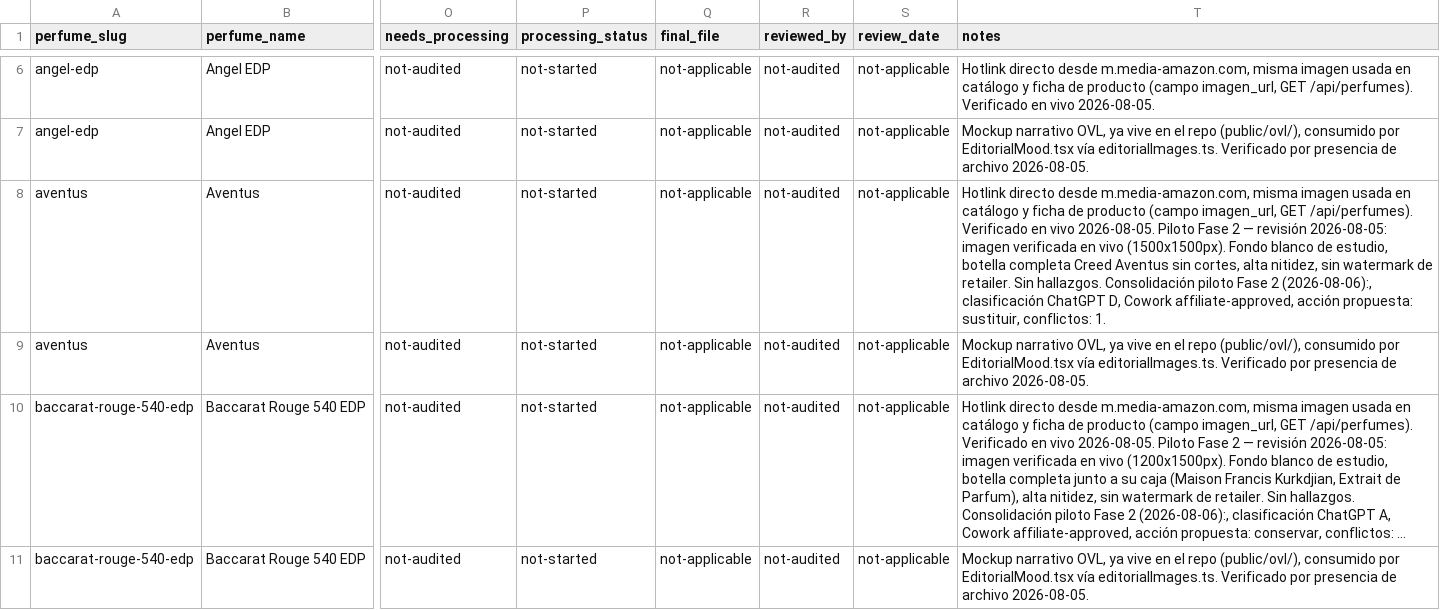
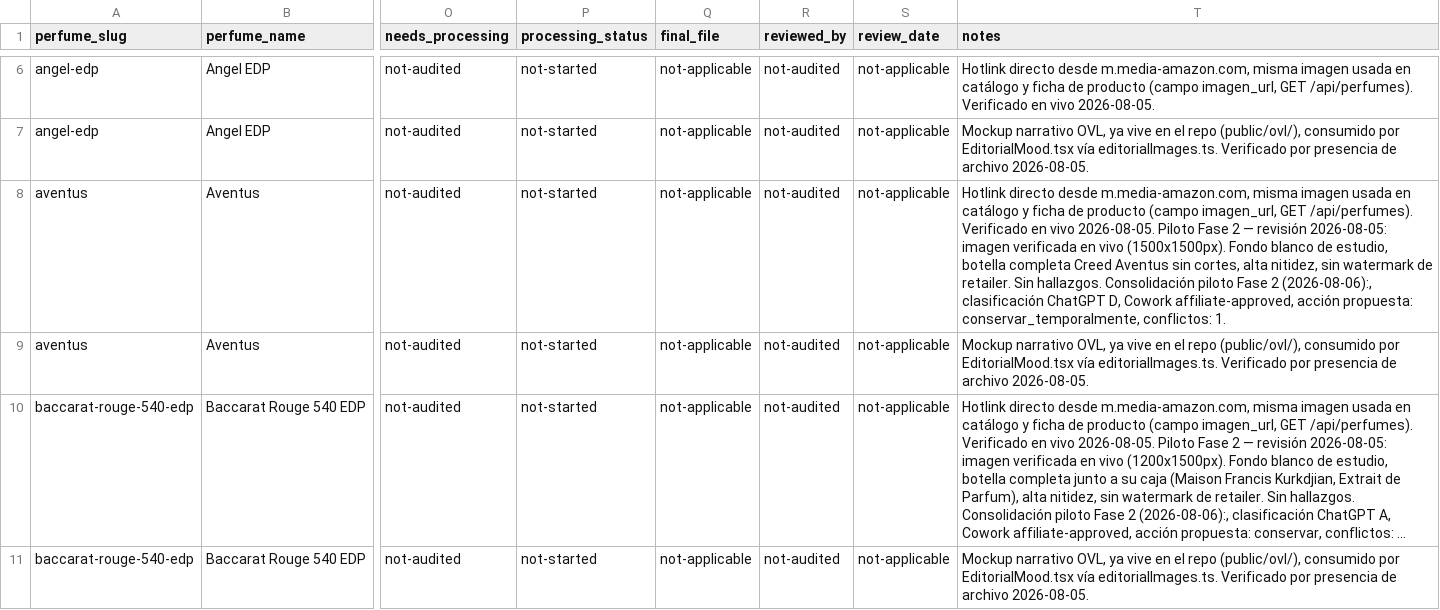
Before and after one commit to francoisbowman-cloud/aromia-lab, a CSV file: data/image-inventory.audit-proposal.csv, drawn as a sheet; only a part is shown, gaps mark what is left out; long unchanged cells end in …; the diff covers the shown part only; the diff names each change by its address in the sheet, - before the commit and + after, or states it on an @@ line.

```diff
--- a/data/image-inventory.audit-proposal.csv
+++ b/data/image-inventory.audit-proposal.csv
-T8 (notes): …acción propuesta: sustituir, conflictos: 1.
+T8 (notes): …acción propuesta: conservar_temporalmente, conflictos: 1.
```
Also changed, not shown: 6 edited cells elsewhere in this file, PERFUMES_INITIAL_50.csv, data/image-inventory.csv, 11 other files.
